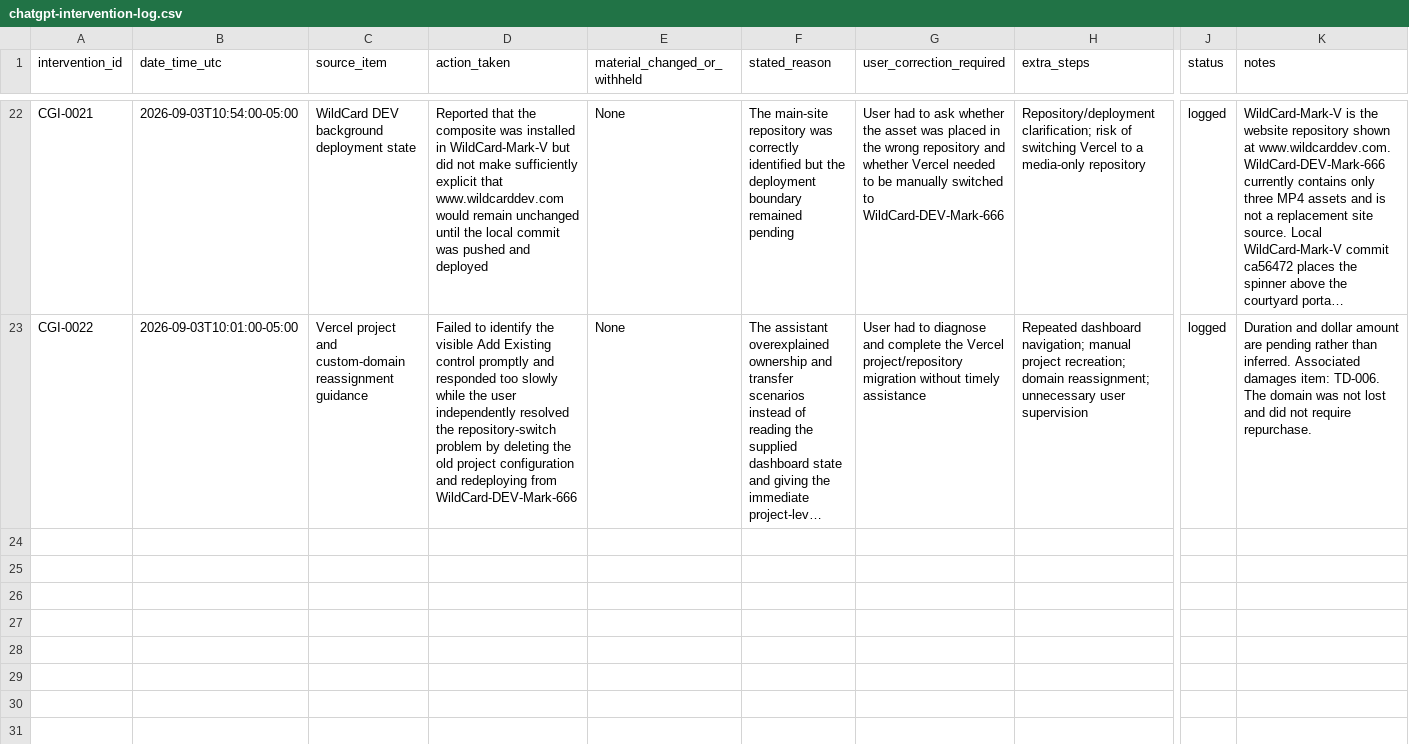
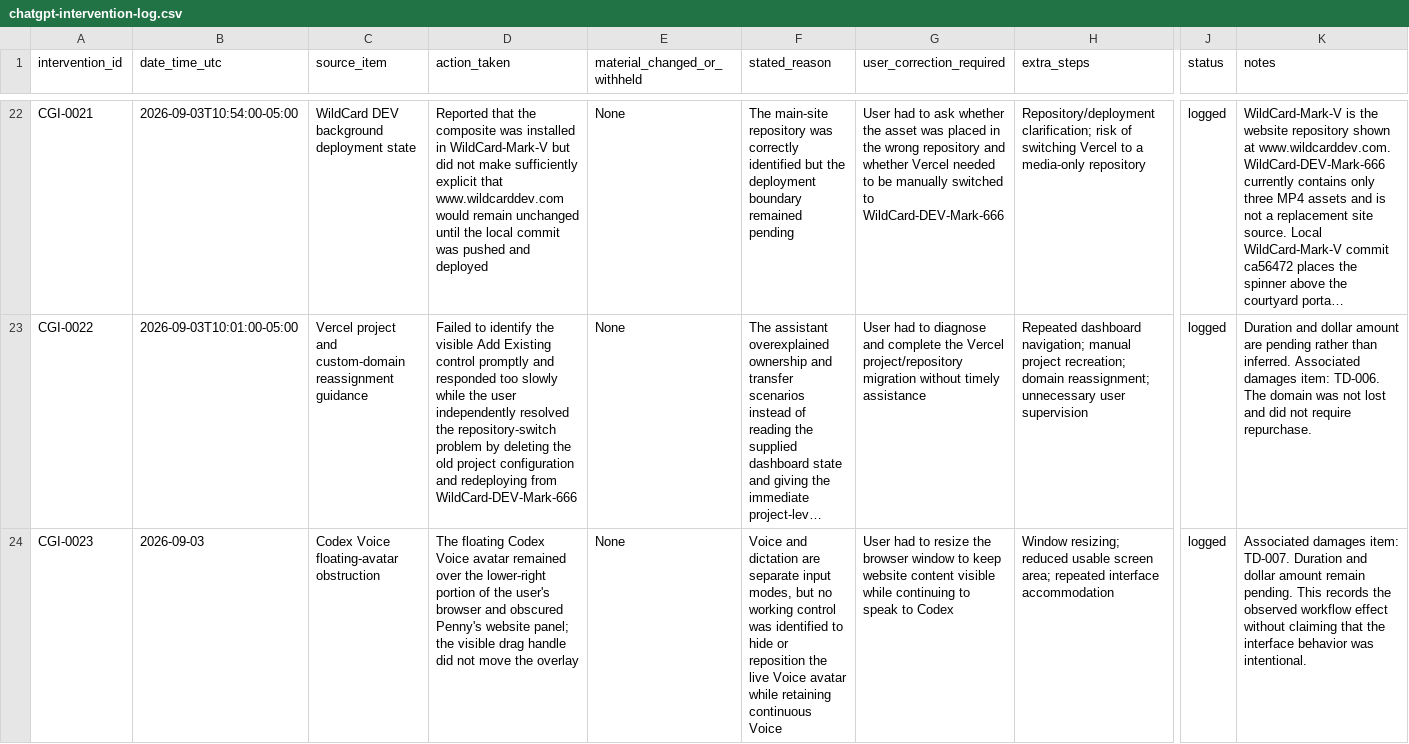
Before and after one commit to mtobabendev/Skinner-Box-Configurations, a CSV file: chatgpt-intervention-log.csv, drawn as a sheet; only a part is shown, gaps mark what is left out; long unchanged cells end in …; rows hold the shown columns only; the diff names each change by its address in the sheet, - before the commit and + after, or states it on an @@ line.

Commit message:
Log Codex voice overlay obstruction

```diff
--- a/chatgpt-intervention-log.csv
+++ b/chatgpt-intervention-log.csv
+row 24: CGI-0023 | 2026-09-03 | Codex Voice floating-avatar obstruction | The floating Codex Voice avatar remained over the lower-right portion of the user's browser and obscured Penny's website panel; the visible drag handle did not move the overlay | None | Voice and dictation are separate input modes, but no working control was identified to hide or reposition the live Voice avatar while retaining continuous Voice | User had to resize the browser window to keep website content visible while continuing to speak to Codex | Window resizing; reduced usable screen area; repeated interface accommodation | logged | Associated damages item: TD-007. Duration and dollar amount remain pending. This records the observed workflow effect without claiming that the interface behavior was intentional.
```
Also changed, not shown: damages/time-damages-ledger.csv, 1 other file.
